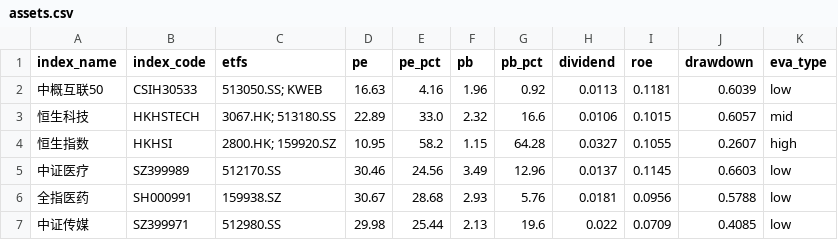
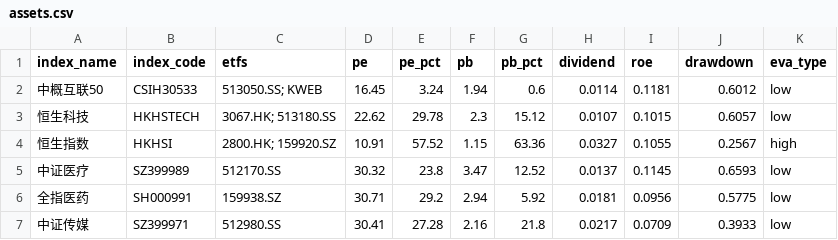
Before and after one commit to kay-github/ETF_guzhi, a CSV file: docs/assets.csv, drawn as a sheet; only a part is shown; the diff covers the shown part only.

```diff
--- a/docs/assets.csv
+++ b/docs/assets.csv
@@ -1,7 +1,7 @@
 index_name,index_code,etfs,pe,pe_pct,pb,pb_pct,dividend,roe,drawdown,eva_type
-中概互联50,CSIH30533,513050.SS; KWEB,16.63,4.16,1.96,0.92,0.0113,0.1181,0.6039,low
-恒生科技,HKHSTECH,3067.HK; 513180.SS,22.89,33.0,2.32,16.6,0.0106,0.1015,0.6057,mid
-恒生指数,HKHSI,2800.HK; 159920.SZ,10.95,58.2,1.15,64.28,0.0327,0.1055,0.2607,high
-中证医疗,SZ399989,512170.SS,30.46,24.56,3.49,12.96,0.0137,0.1145,0.6603,low
-全指医药,SH000991,159938.SZ,30.67,28.68,2.93,5.76,0.0181,0.0956,0.5788,low
-中证传媒,SZ399971,512980.SS,29.98,25.44,2.13,19.6,0.022,0.0709,0.4085,low
+中概互联50,CSIH30533,513050.SS; KWEB,16.45,3.24,1.94,0.6,0.0114,0.1181,0.6012,low
+恒生科技,HKHSTECH,3067.HK; 513180.SS,22.62,29.78,2.3,15.12,0.0107,0.1015,0.6057,low
+恒生指数,HKHSI,2800.HK; 159920.SZ,10.91,57.52,1.15,63.36,0.0327,0.1055,0.2567,high
+中证医疗,SZ399989,512170.SS,30.32,23.8,3.47,12.52,0.0137,0.1145,0.6593,low
+全指医药,SH000991,159938.SZ,30.71,29.2,2.94,5.92,0.0181,0.0956,0.5775,low
+中证传媒,SZ399971,512980.SS,30.41,27.28,2.16,21.8,0.0217,0.0709,0.3933,low
```
Also changed, not shown: 61 edited cells elsewhere in this file.
